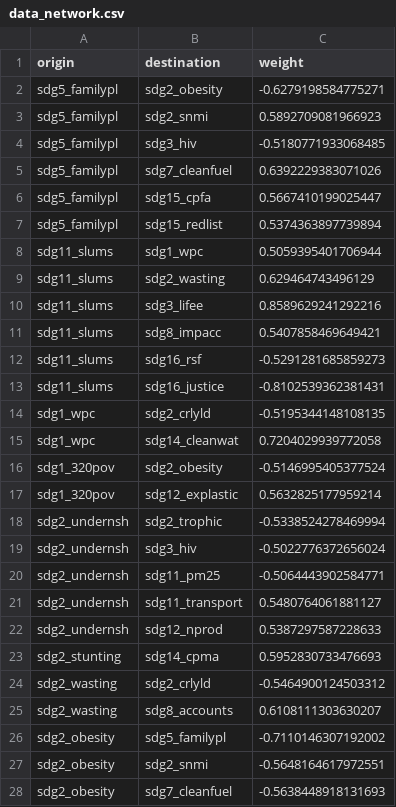
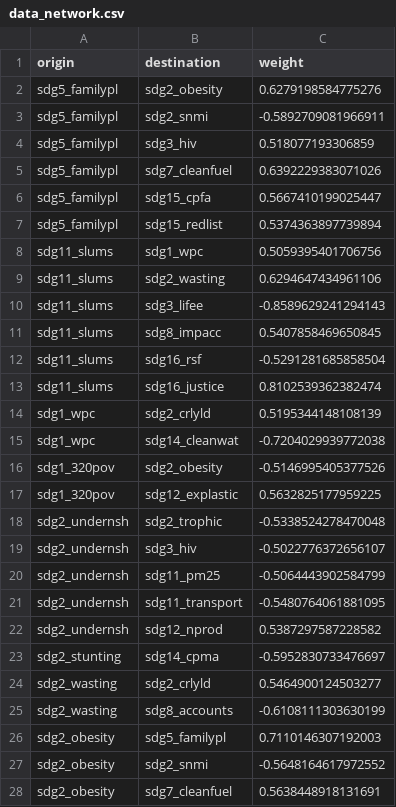
Before and after one commit to oguerrer/ppi, a CSV file: tutorials/clean_data/data_network.csv, drawn as a sheet; only a part is shown; the diff covers the shown part only.

```diff
--- a/tutorials/clean_data/data_network.csv
+++ b/tutorials/clean_data/data_network.csv
@@ -1,5 +1,5 @@
 origin,destination,weight
-sdg5_familypl,sdg2_obesity,-0.6279198584775271
-sdg5_familypl,sdg2_snmi,0.5892709081966923
-sdg5_familypl,sdg3_hiv,-0.5180771933068485
+sdg5_familypl,sdg2_obesity,0.6279198584775276
+sdg5_familypl,sdg2_snmi,-0.5892709081966911
+sdg5_familypl,sdg3_hiv,0.518077193306859
 sdg5_familypl,sdg7_cleanfuel,0.6392229383071026
@@ -7,22 +7,22 @@ sdg5_familypl,sdg15_cpfa,0.5667410199025447
 sdg5_familypl,sdg15_redlist,0.5374363897739894
-sdg11_slums,sdg1_wpc,0.5059395401706944
-sdg11_slums,sdg2_wasting,0.629464743496129
-sdg11_slums,sdg3_lifee,0.8589629241292216
-sdg11_slums,sdg8_impacc,0.5407858469649421
-sdg11_slums,sdg16_rsf,-0.5291281685859273
-sdg11_slums,sdg16_justice,-0.8102539362381431
-sdg1_wpc,sdg2_crlyld,-0.5195344148108135
-sdg1_wpc,sdg14_cleanwat,0.7204029939772058
-sdg1_320pov,sdg2_obesity,-0.5146995405377524
-sdg1_320pov,sdg12_explastic,0.5632825177959214
-sdg2_undernsh,sdg2_trophic,-0.5338524278469994
-sdg2_undernsh,sdg3_hiv,-0.5022776372656024
-sdg2_undernsh,sdg11_pm25,-0.5064443902584771
-sdg2_undernsh,sdg11_transport,0.5480764061881127
-sdg2_undernsh,sdg12_nprod,0.5387297587228633
-sdg2_stunting,sdg14_cpma,0.5952830733476693
-sdg2_wasting,sdg2_crlyld,-0.5464900124503312
-sdg2_wasting,sdg8_accounts,0.6108111303630207
-sdg2_obesity,sdg5_familypl,-0.7110146307192002
-sdg2_obesity,sdg2_snmi,-0.5648164617972551
-sdg2_obesity,sdg7_cleanfuel,-0.5638448918131693
+sdg11_slums,sdg1_wpc,0.5059395401706756
+sdg11_slums,sdg2_wasting,0.6294647434961106
+sdg11_slums,sdg3_lifee,-0.8589629241294143
+sdg11_slums,sdg8_impacc,0.5407858469650845
+sdg11_slums,sdg16_rsf,-0.5291281685858504
+sdg11_slums,sdg16_justice,0.8102539362382474
+sdg1_wpc,sdg2_crlyld,0.5195344148108139
+sdg1_wpc,sdg14_cleanwat,-0.7204029939772038
+sdg1_320pov,sdg2_obesity,-0.5146995405377526
+sdg1_320pov,sdg12_explastic,0.5632825177959225
+sdg2_undernsh,sdg2_trophic,-0.5338524278470048
+sdg2_undernsh,sdg3_hiv,-0.5022776372656107
+sdg2_undernsh,sdg11_pm25,-0.5064443902584799
+sdg2_undernsh,sdg11_transport,-0.5480764061881095
+sdg2_undernsh,sdg12_nprod,0.5387297587228582
+sdg2_stunting,sdg14_cpma,-0.5952830733476697
+sdg2_wasting,sdg2_crlyld,0.5464900124503277
+sdg2_wasting,sdg8_accounts,-0.6108111303630199
+sdg2_obesity,sdg5_familypl,0.7110146307192003
+sdg2_obesity,sdg2_snmi,-0.5648164617972552
+sdg2_obesity,sdg7_cleanfuel,0.5638448918131691
```
Also changed, not shown: 119 edited cells elsewhere in this file, 1 other file.
